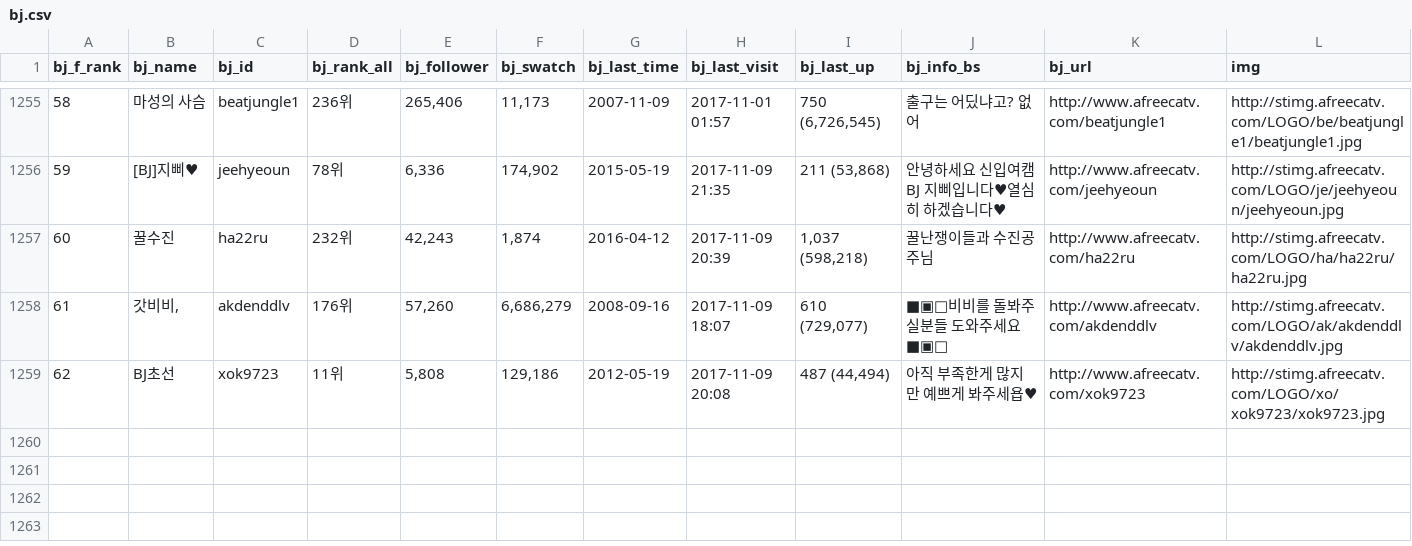
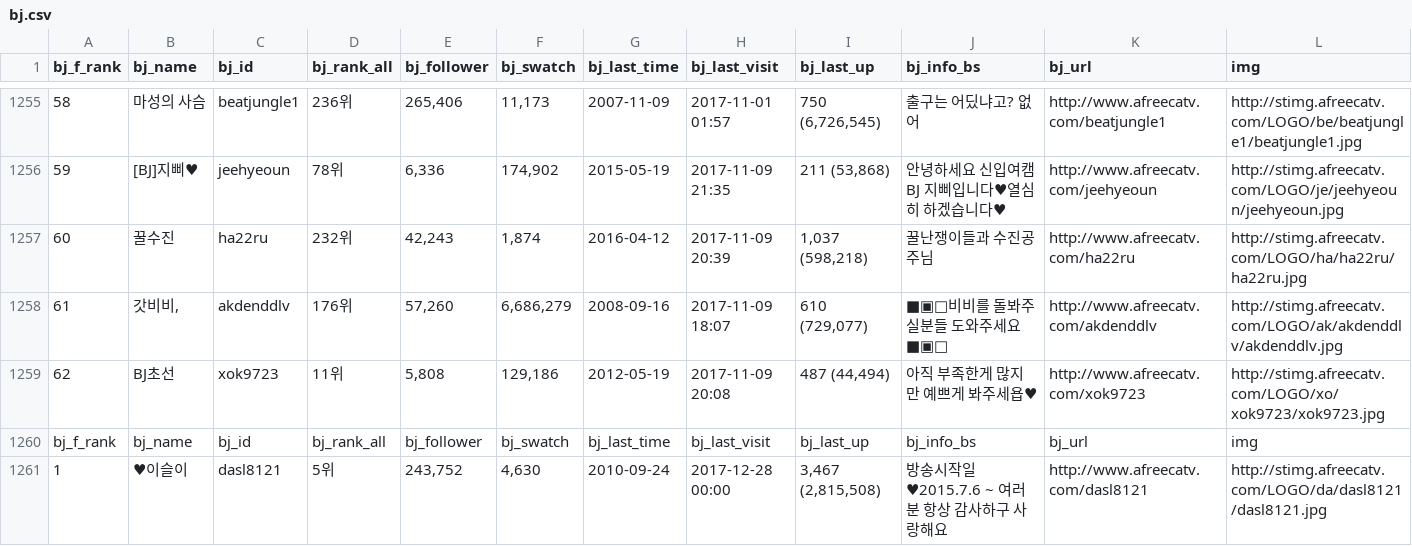
Before and after one commit to smilingcost/python, a CSV file: 爬虫/爬虫afree/bj.csv, drawn as a sheet; only a part is shown, gaps mark what is left out; the diff names each change by its address in the sheet, - before the commit and + after, or states it on an @@ line.

```diff
--- a/爬虫/爬虫afree/bj.csv
+++ b/爬虫/爬虫afree/bj.csv
+row 1260: bj_f_rank | bj_name | bj_id | bj_rank_all | bj_follower | bj_swatch | bj_last_time | bj_last_visit | bj_last_up | bj_info_bs | bj_url | img
+row 1261: 1 | ♥이슬이 | dasl8121 | 5위 | 243,752 | 4,630 | 2010-09-24 | 2017-12-28 00:00 | 3,467 (2,815,508) | 방송시작일♥2015.7.6 ~ 여러분 항상 감사하구 사랑해요 | http://www.afreecatv.com/dasl8121 | http://stimg.afreecatv.com/LOGO/da/dasl8121/dasl8121.jpg
```
Also changed, not shown: 13 other files.
